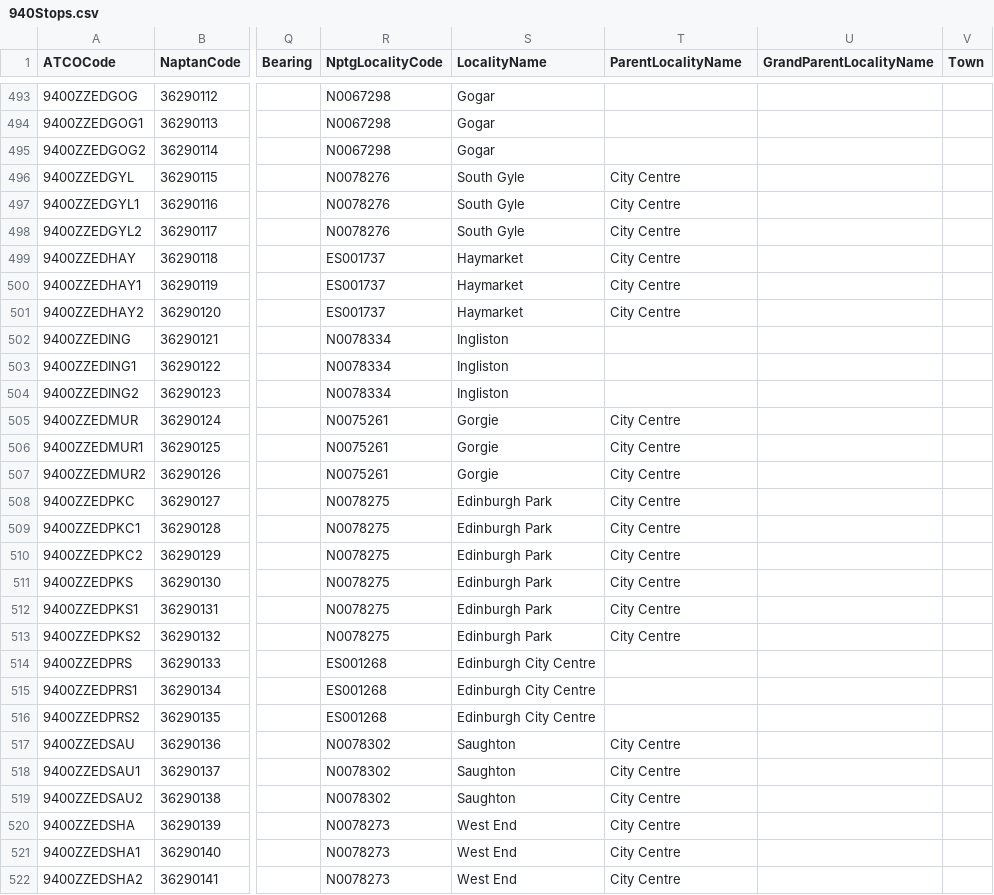
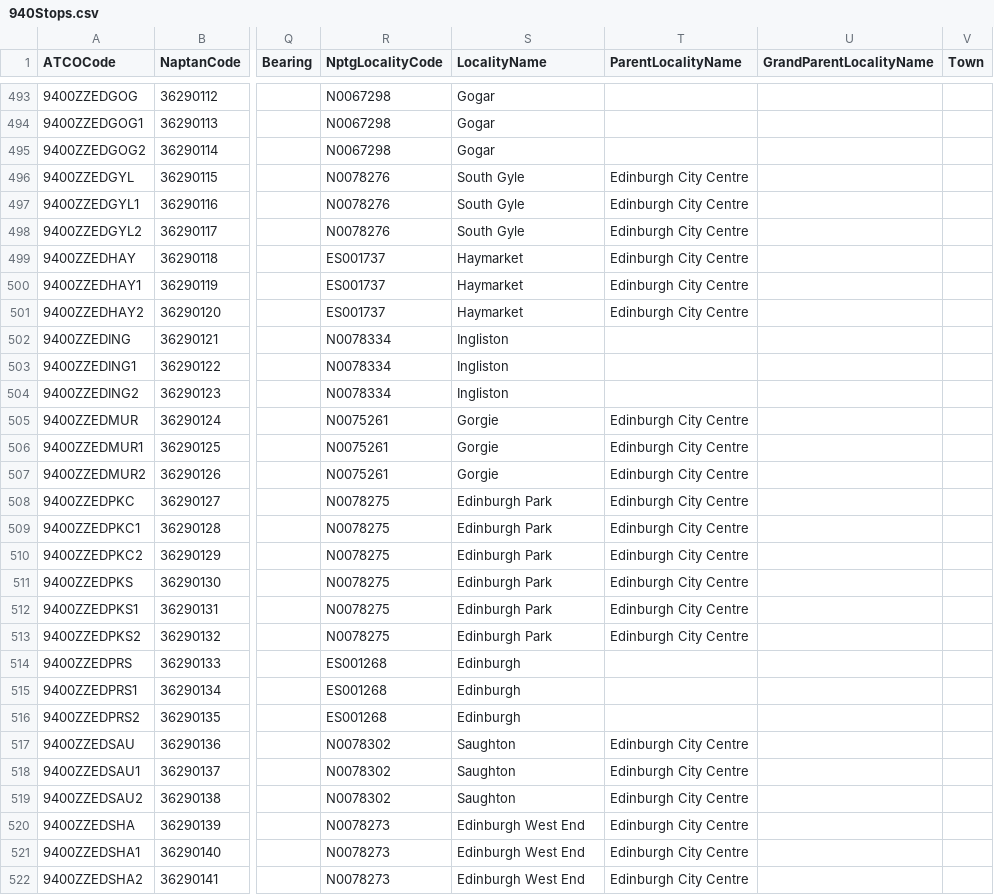
Before and after one commit to ldjb/naptan-nptg-history, a CSV file: 940Stops.csv, drawn as a sheet; only a part is shown, gaps mark what is left out; the diff covers the shown part only; the diff names each change by its address in the sheet, - before the commit and + after, or states it on an @@ line.

```diff
--- a/940Stops.csv
+++ b/940Stops.csv
-T496:T501 (ParentLocalityName): City Centre
+T496:T501 (ParentLocalityName): Edinburgh City Centre
-T505:T513 (ParentLocalityName): City Centre
+T505:T513 (ParentLocalityName): Edinburgh City Centre
-S514:S516 (LocalityName): Edinburgh City Centre
+S514:S516 (LocalityName): Edinburgh
-T517:T522 (ParentLocalityName): City Centre
+T517:T522 (ParentLocalityName): Edinburgh City Centre
-S520:S522 (LocalityName): West End
+S520:S522 (LocalityName): Edinburgh West End
```
Also changed, not shown: 36 edited cells elsewhere in this file, 339Stops.csv, 561Stops.csv, 12 other files.
